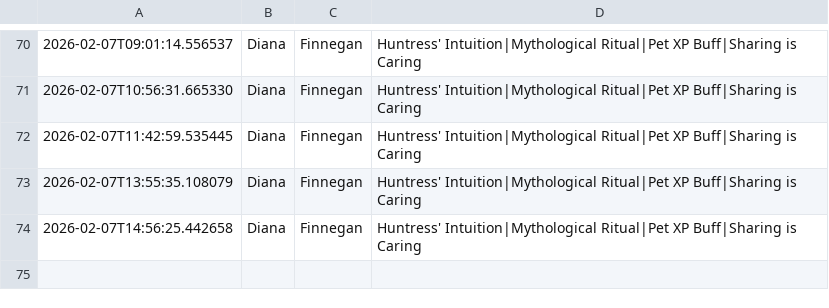
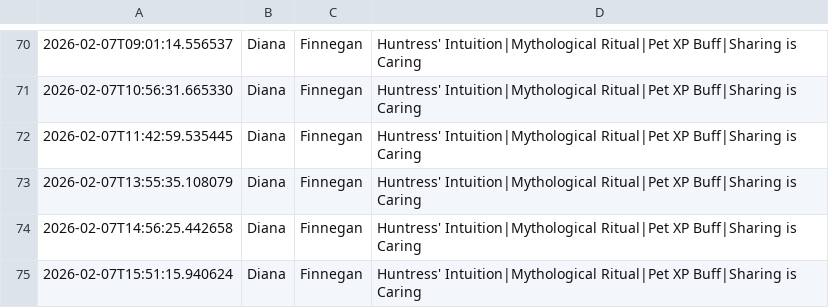
Before and after one commit to nicohauk217-ui/St-ndlich-kopie, a CSV file: data/events_daily.csv, drawn as a sheet; only a part is shown, gaps mark what is left out.

```diff
--- a/data/events_daily.csv
+++ b/data/events_daily.csv
@@ -74 +74,2 @@
 2026-02-07T14:56:25.442658,Diana,Finnegan,Huntress' Intuition|Mythological Ritual|Pet XP Buff|Sharing is Caring,
+2026-02-07T15:51:15.940624,Diana,Finnegan,Huntress' Intuition|Mythological Ritual|Pet XP Buff|Sharing is Caring,
```
